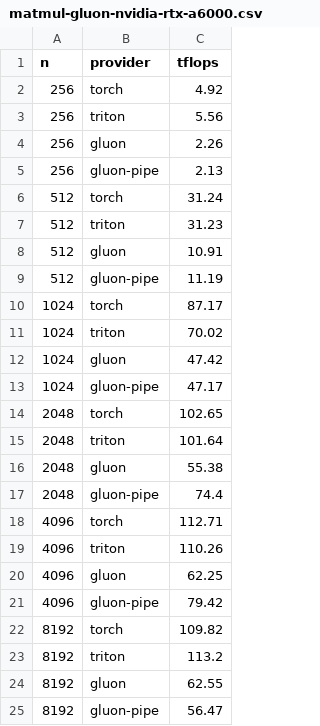
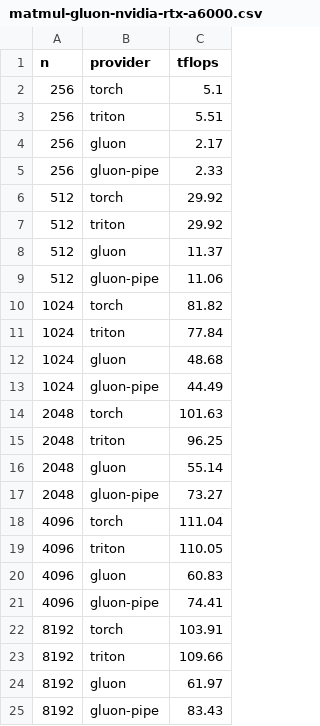
Before and after one commit to abhiksark/gluon-by-example, a CSV file: benchmarks/results/matmul-gluon-nvidia-rtx-a6000.csv, drawn as a sheet.

Commit message:
Add GROUP_M L2 tile ordering to pipelined matmul (beats floor at every large N)

```diff
--- a/benchmarks/results/matmul-gluon-nvidia-rtx-a6000.csv
+++ b/benchmarks/results/matmul-gluon-nvidia-rtx-a6000.csv
@@ -1,25 +1,25 @@
 n,provider,tflops
-256,torch,4.92
-256,triton,5.56
-256,gluon,2.26
-256,gluon-pipe,2.13
-512,torch,31.24
-512,triton,31.23
-512,gluon,10.91
-512,gluon-pipe,11.19
-1024,torch,87.17
-1024,triton,70.02
-1024,gluon,47.42
-1024,gluon-pipe,47.17
-2048,torch,102.65
-2048,triton,101.64
-2048,gluon,55.38
-2048,gluon-pipe,74.4
-4096,torch,112.71
-4096,triton,110.26
-4096,gluon,62.25
-4096,gluon-pipe,79.42
-8192,torch,109.82
-8192,triton,113.2
-8192,gluon,62.55
-8192,gluon-pipe,56.47
+256,torch,5.1
+256,triton,5.51
+256,gluon,2.17
+256,gluon-pipe,2.33
+512,torch,29.92
+512,triton,29.92
+512,gluon,11.37
+512,gluon-pipe,11.06
+1024,torch,81.82
+1024,triton,77.84
+1024,gluon,48.68
+1024,gluon-pipe,44.49
+2048,torch,101.63
+2048,triton,96.25
+2048,gluon,55.14
+2048,gluon-pipe,73.27
+4096,torch,111.04
+4096,triton,110.05
+4096,gluon,60.83
+4096,gluon-pipe,74.41
+8192,torch,103.91
+8192,triton,109.66
+8192,gluon,61.97
+8192,gluon-pipe,83.43
```
Also changed, not shown: 2 other files.
